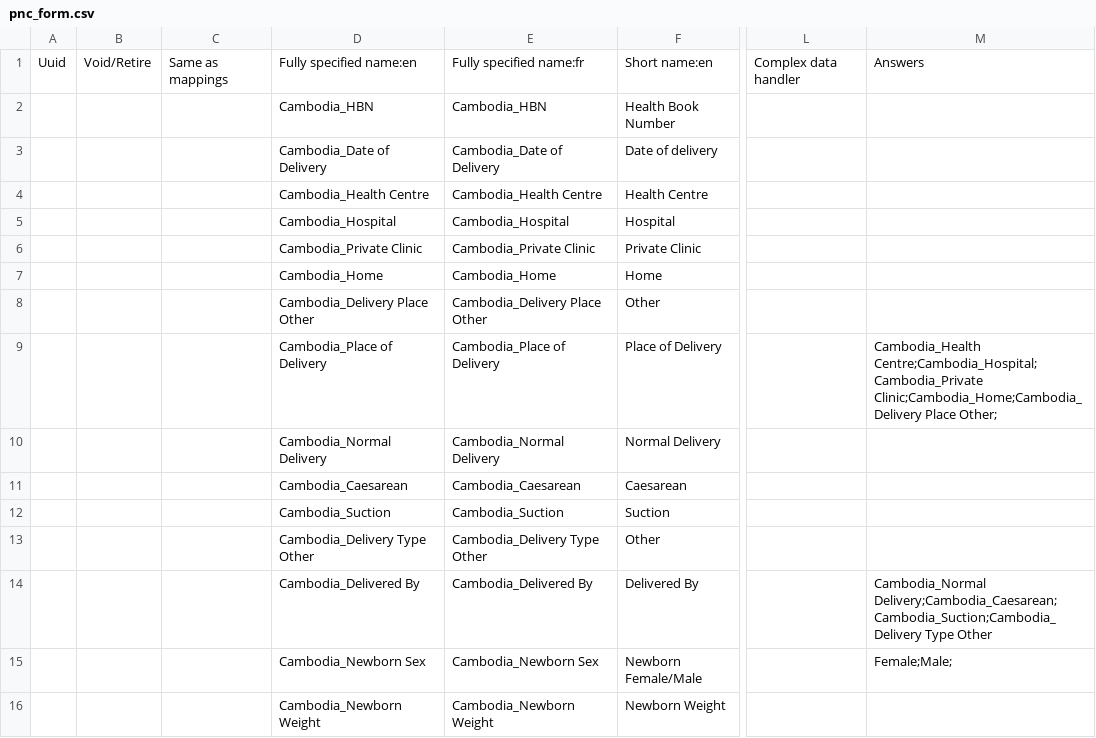
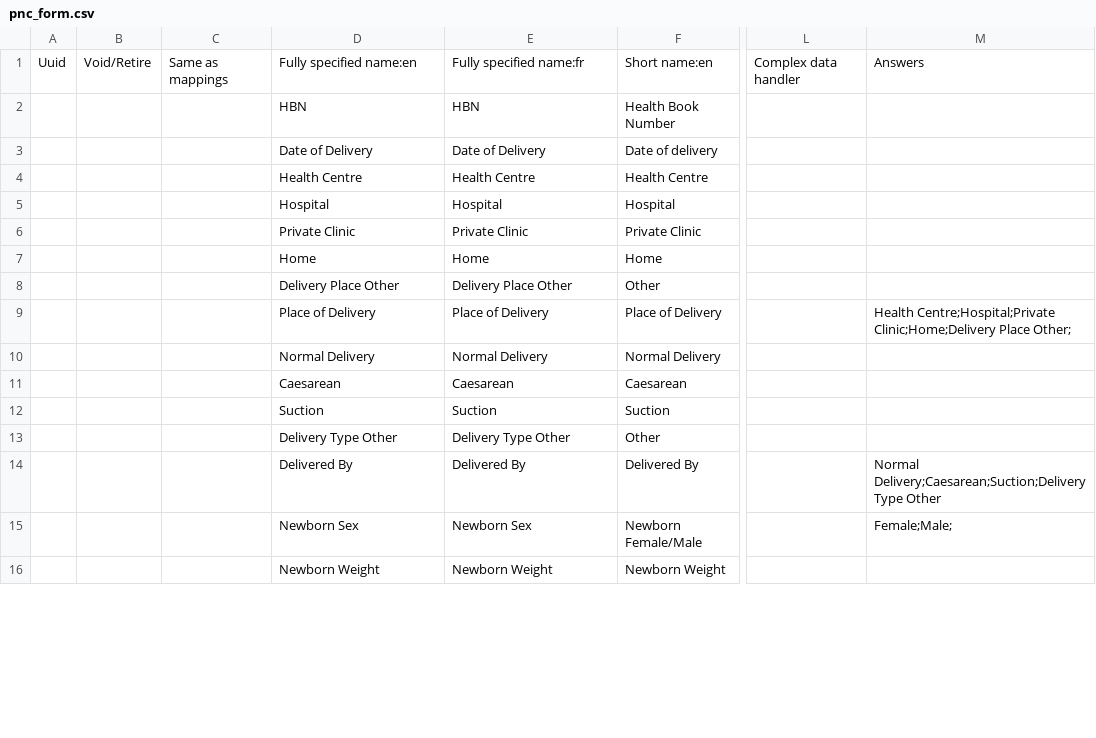
Before and after one commit to reagan-meant/openmrs-config-easydoc-1, a CSV file: configuration/concepts/pnc_form.csv, drawn as a sheet; only a part is shown, gaps mark what is left out; the diff covers the shown part only; the diff names each change by its address in the sheet, - before the commit and + after, or states it on an @@ line.

```diff
--- a/configuration/concepts/pnc_form.csv
+++ b/configuration/concepts/pnc_form.csv
-D2: Cambodia_HBN
+D2: HBN
-E2: Cambodia_HBN
+E2: HBN
-D3: Cambodia_Date of Delivery
+D3: Date of Delivery
-E3: Cambodia_Date of Delivery
+E3: Date of Delivery
-D4: Cambodia_Health Centre
+D4: Health Centre
-E4: Cambodia_Health Centre
+E4: Health Centre
-D5: Cambodia_Hospital
+D5: Hospital
-E5: Cambodia_Hospital
+E5: Hospital
-D6: Cambodia_Private Clinic
+D6: Private Clinic
-E6: Cambodia_Private Clinic
+E6: Private Clinic
-D7: Cambodia_Home
+D7: Home
-E7: Cambodia_Home
+E7: Home
-D8: Cambodia_Delivery Place Other
+D8: Delivery Place Other
-E8: Cambodia_Delivery Place Other
+E8: Delivery Place Other
-D9: Cambodia_Place of Delivery
+D9: Place of Delivery
-E9: Cambodia_Place of Delivery
+E9: Place of Delivery
-M9: Cambodia_Health Centre;Cambodia_Hospital;Cambodia_Private Clinic;Cambodia_Home;Cambodia_Delivery Place Other;
+M9: Health Centre;Hospital;Private Clinic;Home;Delivery Place Other;
-D10: Cambodia_Normal Delivery
+D10: Normal Delivery
-E10: Cambodia_Normal Delivery
+E10: Normal Delivery
-D11: Cambodia_Caesarean
+D11: Caesarean
-E11: Cambodia_Caesarean
+E11: Caesarean
-D12: Cambodia_Suction
+D12: Suction
-E12: Cambodia_Suction
+E12: Suction
-D13: Cambodia_Delivery Type Other
+D13: Delivery Type Other
-E13: Cambodia_Delivery Type Other
+E13: Delivery Type Other
-D14: Cambodia_Delivered By
+D14: Delivered By
-E14: Cambodia_Delivered By
+E14: Delivered By
-M14: Cambodia_Normal Delivery;Cambodia_Caesarean;Cambodia_Suction;Cambodia_Delivery Type Other
+M14: Normal Delivery;Caesarean;Suction;Delivery Type Other
-D15: Cambodia_Newborn Sex
+D15: Newborn Sex
-E15: Cambodia_Newborn Sex
+E15: Newborn Sex
-D16: Cambodia_Newborn Weight
+D16: Newborn Weight
-E16: Cambodia_Newborn Weight
+E16: Newborn Weight
```
Also changed, not shown: 57 edited cells elsewhere in this file, configuration/concepts/dental_form.csv, configuration/concepts/program_concepts.csv, 11 other files.
